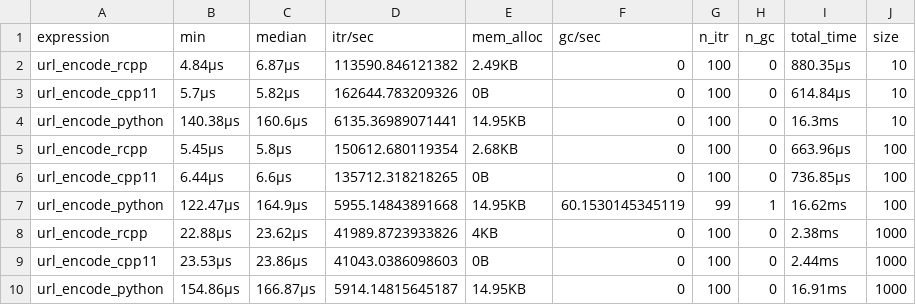
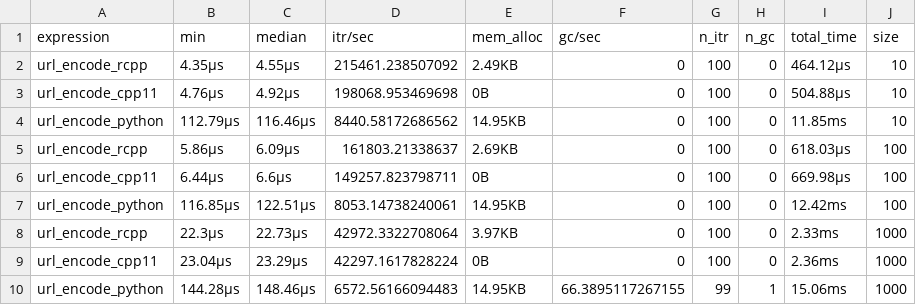
Before and after one commit to DyfanJones/EncodeCpp11, a CSV file: inst/benchmark_results_safe.csv, drawn as a sheet; only a part is shown; the diff covers the shown part only.

```diff
--- a/inst/benchmark_results_safe.csv
+++ b/inst/benchmark_results_safe.csv
@@ -1,10 +1,10 @@
 expression,min,median,itr/sec,mem_alloc,gc/sec,n_itr,n_gc,total_time,size
-url_encode_rcpp,  4.84µs,  6.87µs,113590.846121382,  2.49KB,0,100,0,880.35µs,10
-url_encode_cpp11,  5.7µs,  5.82µs,162644.783209326,  0B,0,100,0,614.84µs,10
-url_encode_python,140.38µs,160.6µs,6135.36989071441, 14.95KB,0,100,0, 16.3ms,10
-url_encode_rcpp,  5.45µs,  5.8µs,150612.680119354,  2.68KB,0,100,0,663.96µs,100
-url_encode_cpp11,  6.44µs,  6.6µs,135712.318218265,  0B,0,100,0,736.85µs,100
-url_encode_python,122.47µs,164.9µs,5955.14843891668, 14.95KB,60.1530145345119,99,1, 16.62ms,100
-url_encode_rcpp, 22.88µs, 23.62µs,41989.8723933826,  4KB,0,100,0,  2.38ms,1000
-url_encode_cpp11, 23.53µs, 23.86µs,41043.0386098603,  0B,0,100,0,  2.44ms,1000
-url_encode_python,154.86µs,166.87µs,5914.14815645187, 14.95KB,0,100,0, 16.91ms,1000
+url_encode_rcpp,  4.35µs,  4.55µs,215461.238507092,  2.49KB,0,100,0,464.12µs,10
+url_encode_cpp11,  4.76µs,  4.92µs,198068.953469698,  0B,0,100,0,504.88µs,10
+url_encode_python,112.79µs,116.46µs,8440.58172686562, 14.95KB,0,100,0, 11.85ms,10
+url_encode_rcpp,  5.86µs,  6.09µs,161803.21338637,  2.69KB,0,100,0,618.03µs,100
+url_encode_cpp11,  6.44µs,  6.6µs,149257.823798711,  0B,0,100,0,669.98µs,100
+url_encode_python,116.85µs,122.51µs,8053.14738240061, 14.95KB,0,100,0, 12.42ms,100
+url_encode_rcpp, 22.3µs, 22.73µs,42972.3322708064,  3.97KB,0,100,0,  2.33ms,1000
+url_encode_cpp11, 23.04µs, 23.29µs,42297.1617828224,  0B,0,100,0,  2.36ms,1000
+url_encode_python,144.28µs,148.46µs,6572.56166094483, 14.95KB,66.3895117267155,99,1, 15.06ms,1000
```
Also changed, not shown: 51 edited cells elsewhere in this file, inst/benchmark_results_default.csv, 3 other files.
